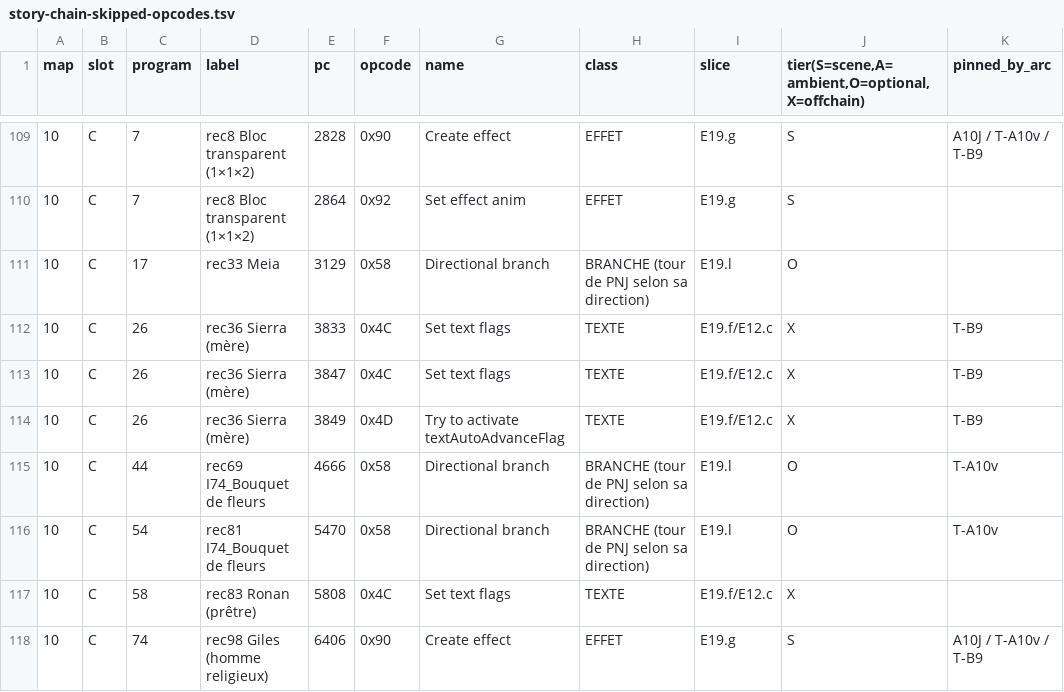
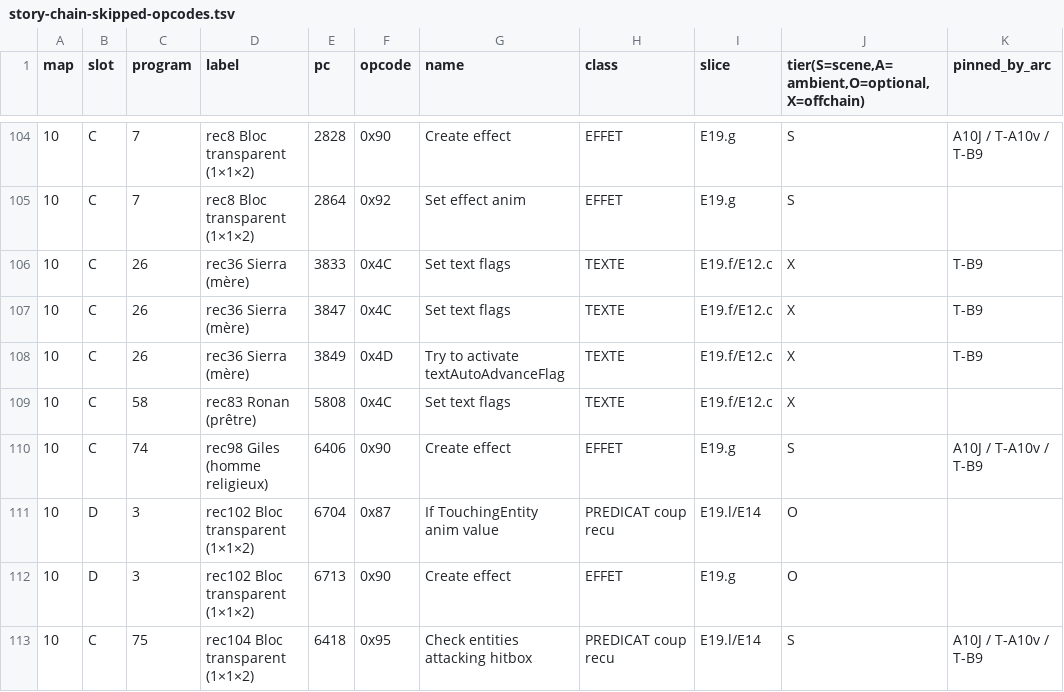
Before and after one commit to xcasadio/alundra-casaengine-project-converter, a TSV file: Alundra.Tests/Data/story-chain-skipped-opcodes.tsv, drawn as a sheet; only a part is shown, gaps mark what is left out; the shorter side is filled out with more unchanged rows; the diff covers the shown part only; the diff names each change by its address in the sheet, - before the commit and + after, or states it on an @@ line.

```diff
--- a/Alundra.Tests/Data/story-chain-skipped-opcodes.tsv
+++ b/Alundra.Tests/Data/story-chain-skipped-opcodes.tsv
-row 111: 10 | C | 17 | rec33 Meia | 3129 | 0x58 | Directional branch | BRANCHE (tour de PNJ selon sa direction) | E19.l | O
-row 115: 10 | C | 44 | rec69 I74_Bouquet de fleurs | 4666 | 0x58 | Directional branch | BRANCHE (tour de PNJ selon sa direction) | E19.l | O | T-A10v
-row 116: 10 | C | 54 | rec81 I74_Bouquet de fleurs | 5470 | 0x58 | Directional branch | BRANCHE (tour de PNJ selon sa direction) | E19.l | O | T-A10v
```
Also changed, not shown: 14 removed rows elsewhere in this file, 11 other files.
